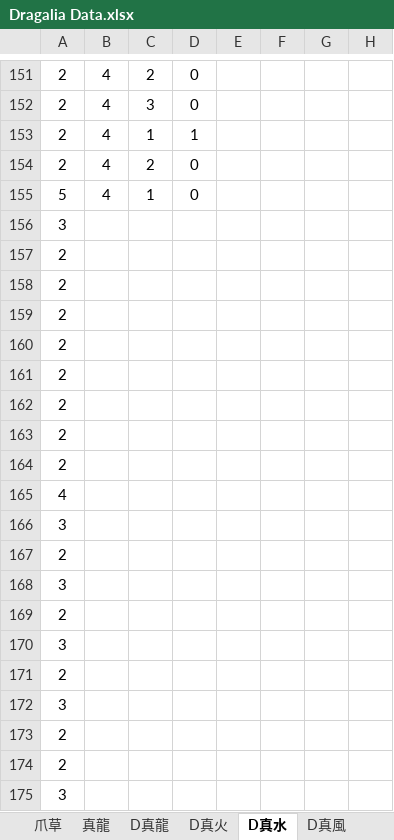
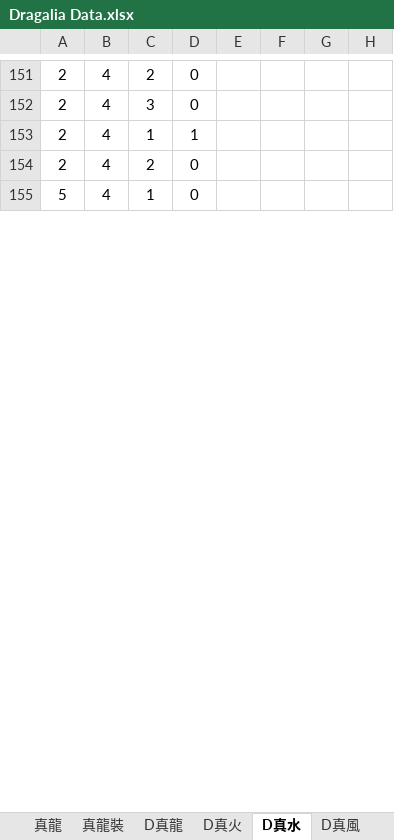
Before and after one commit to RaenonX-DL/dragalia-data-track, an Excel workbook: Dragalia Data.xlsx, sheet D真水, drawn as a sheet; only a part is shown, gaps mark what is left out; values as stored, in another font and other column widths than the file's, no borders; removed rows and columns are numbered as before the commit, all else as after; the diff covers the shown part only; the diff names each change by its address in the sheet, - before the commit and + after, or states it on an @@ line.

```diff
--- a/Dragalia Data.xlsx (sheet D真水)
+++ b/Dragalia Data.xlsx (sheet D真水)
@@ sheet tab hidden: 爪草 @@
+sheet tab: 真龍裝
-row 156: 3
-row 157: 2
-row 158: 2
-row 159: 2
-row 160: 2
-row 161: 2
-row 162: 2
-row 163: 2
-row 164: 2
-row 165: 4
-row 166: 3
-row 167: 2
-row 168: 3
-row 169: 2
-row 170: 3
-row 171: 2
-row 172: 3
-row 173: 2
-row 174: 2
-row 175: 3
```
Also changed, not shown: 67 added rows and 47 removed rows elsewhere in this sheet, sheet D真火, sheet 真龍, other sheet tabs, hidden cells.
